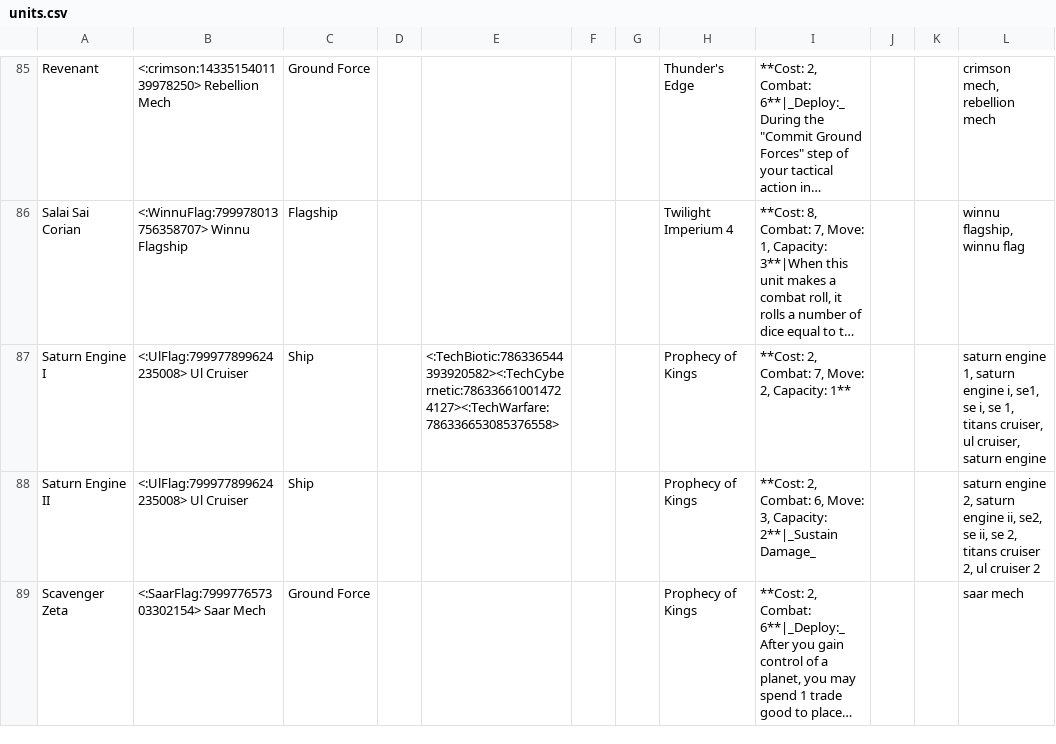
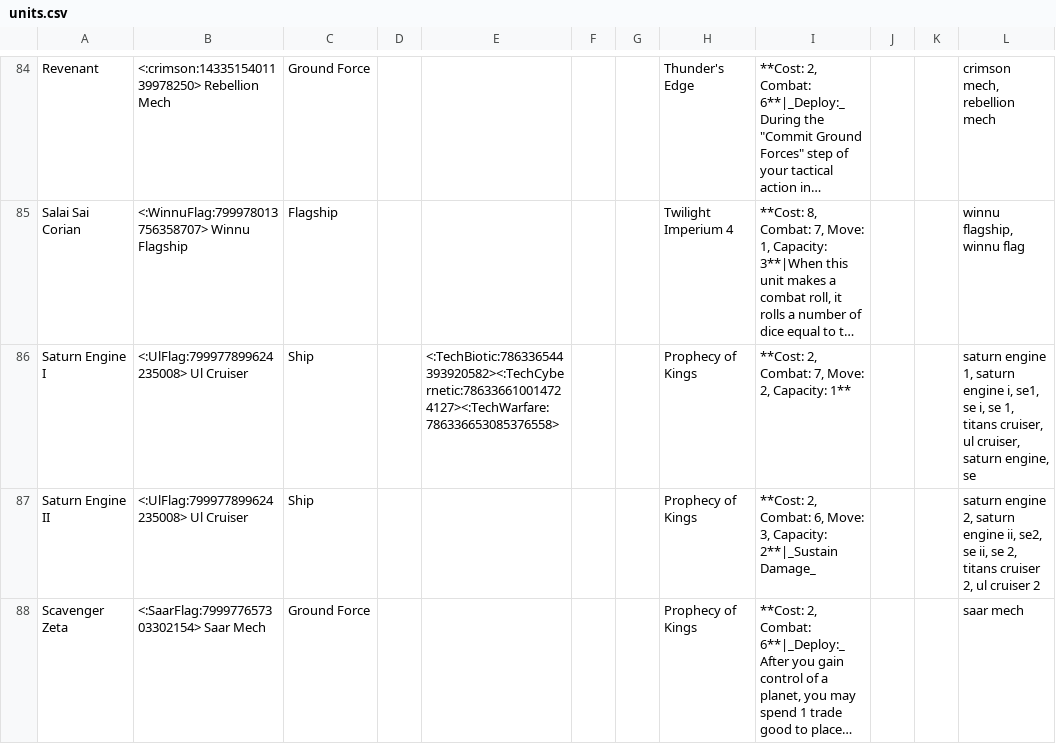
Before and after one commit to markmiltenburg/RoboDane, a CSV file: units.csv, drawn as a sheet; only a part is shown, gaps mark what is left out; long unchanged cells end in …; addresses are those after the commit; the diff covers the shown part only; the diff names each change by its address in the sheet, - before the commit and + after, or states it on an @@ line.

```diff
--- a/units.csv
+++ b/units.csv
-L86: …cruiser, saturn engine
+L86: …cruiser, saturn engine, se
```
Also changed, not shown: 1 removed row and 21 edited cells elsewhere in this file.
